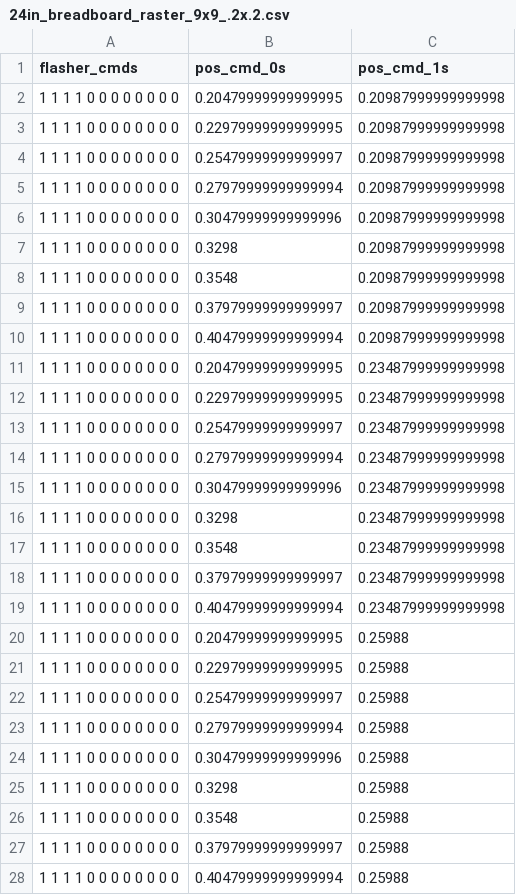
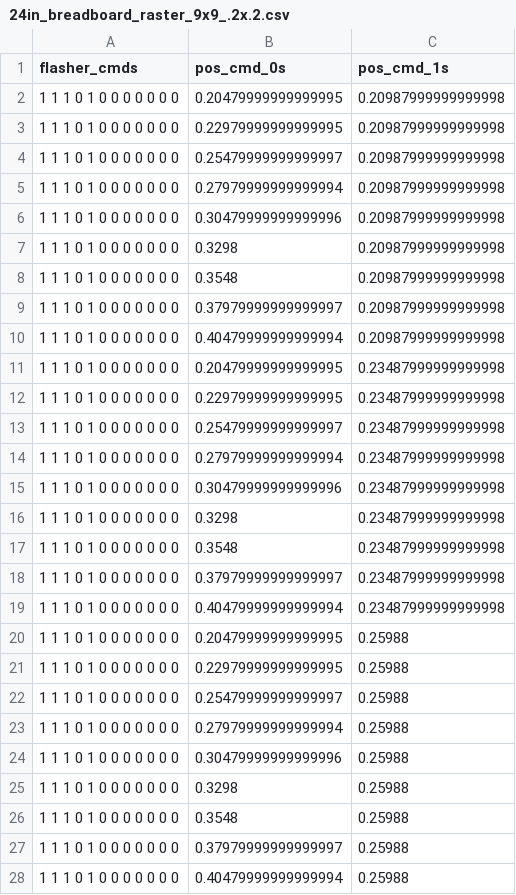
Before and after one commit to evanmayer/hotspot, a CSV file: data/input/profiles/24in_breadboard_raster_9x9_.2x.2.csv, drawn as a sheet; only a part is shown; the diff covers the shown part only.

```diff
--- a/data/input/profiles/24in_breadboard_raster_9x9_.2x.2.csv
+++ b/data/input/profiles/24in_breadboard_raster_9x9_.2x.2.csv
@@ -1,28 +1,28 @@
 flasher_cmds,pos_cmd_0s,pos_cmd_1s
-1 1 1 1 0 0 0 0 0 0 0 0,0.20479999999999995,0.20987999999999998
-1 1 1 1 0 0 0 0 0 0 0 0,0.22979999999999995,0.20987999999999998
-1 1 1 1 0 0 0 0 0 0 0 0,0.25479999999999997,0.20987999999999998
-1 1 1 1 0 0 0 0 0 0 0 0,0.27979999999999994,0.20987999999999998
-1 1 1 1 0 0 0 0 0 0 0 0,0.30479999999999996,0.20987999999999998
-1 1 1 1 0 0 0 0 0 0 0 0,0.3298,0.20987999999999998
-1 1 1 1 0 0 0 0 0 0 0 0,0.3548,0.20987999999999998
-1 1 1 1 0 0 0 0 0 0 0 0,0.37979999999999997,0.20987999999999998
-1 1 1 1 0 0 0 0 0 0 0 0,0.40479999999999994,0.20987999999999998
-1 1 1 1 0 0 0 0 0 0 0 0,0.20479999999999995,0.23487999999999998
-1 1 1 1 0 0 0 0 0 0 0 0,0.22979999999999995,0.23487999999999998
-1 1 1 1 0 0 0 0 0 0 0 0,0.25479999999999997,0.23487999999999998
-1 1 1 1 0 0 0 0 0 0 0 0,0.27979999999999994,0.23487999999999998
-1 1 1 1 0 0 0 0 0 0 0 0,0.30479999999999996,0.23487999999999998
-1 1 1 1 0 0 0 0 0 0 0 0,0.3298,0.23487999999999998
-1 1 1 1 0 0 0 0 0 0 0 0,0.3548,0.23487999999999998
-1 1 1 1 0 0 0 0 0 0 0 0,0.37979999999999997,0.23487999999999998
-1 1 1 1 0 0 0 0 0 0 0 0,0.40479999999999994,0.23487999999999998
-1 1 1 1 0 0 0 0 0 0 0 0,0.20479999999999995,0.25988
-1 1 1 1 0 0 0 0 0 0 0 0,0.22979999999999995,0.25988
-1 1 1 1 0 0 0 0 0 0 0 0,0.25479999999999997,0.25988
-1 1 1 1 0 0 0 0 0 0 0 0,0.27979999999999994,0.25988
-1 1 1 1 0 0 0 0 0 0 0 0,0.30479999999999996,0.25988
-1 1 1 1 0 0 0 0 0 0 0 0,0.3298,0.25988
-1 1 1 1 0 0 0 0 0 0 0 0,0.3548,0.25988
-1 1 1 1 0 0 0 0 0 0 0 0,0.37979999999999997,0.25988
-1 1 1 1 0 0 0 0 0 0 0 0,0.40479999999999994,0.25988
+1 1 1 0 1 0 0 0 0 0 0 0,0.20479999999999995,0.20987999999999998
+1 1 1 0 1 0 0 0 0 0 0 0,0.22979999999999995,0.20987999999999998
+1 1 1 0 1 0 0 0 0 0 0 0,0.25479999999999997,0.20987999999999998
+1 1 1 0 1 0 0 0 0 0 0 0,0.27979999999999994,0.20987999999999998
+1 1 1 0 1 0 0 0 0 0 0 0,0.30479999999999996,0.20987999999999998
+1 1 1 0 1 0 0 0 0 0 0 0,0.3298,0.20987999999999998
+1 1 1 0 1 0 0 0 0 0 0 0,0.3548,0.20987999999999998
+1 1 1 0 1 0 0 0 0 0 0 0,0.37979999999999997,0.20987999999999998
+1 1 1 0 1 0 0 0 0 0 0 0,0.40479999999999994,0.20987999999999998
+1 1 1 0 1 0 0 0 0 0 0 0,0.20479999999999995,0.23487999999999998
+1 1 1 0 1 0 0 0 0 0 0 0,0.22979999999999995,0.23487999999999998
+1 1 1 0 1 0 0 0 0 0 0 0,0.25479999999999997,0.23487999999999998
+1 1 1 0 1 0 0 0 0 0 0 0,0.27979999999999994,0.23487999999999998
+1 1 1 0 1 0 0 0 0 0 0 0,0.30479999999999996,0.23487999999999998
+1 1 1 0 1 0 0 0 0 0 0 0,0.3298,0.23487999999999998
+1 1 1 0 1 0 0 0 0 0 0 0,0.3548,0.23487999999999998
+1 1 1 0 1 0 0 0 0 0 0 0,0.37979999999999997,0.23487999999999998
+1 1 1 0 1 0 0 0 0 0 0 0,0.40479999999999994,0.23487999999999998
+1 1 1 0 1 0 0 0 0 0 0 0,0.20479999999999995,0.25988
+1 1 1 0 1 0 0 0 0 0 0 0,0.22979999999999995,0.25988
+1 1 1 0 1 0 0 0 0 0 0 0,0.25479999999999997,0.25988
+1 1 1 0 1 0 0 0 0 0 0 0,0.27979999999999994,0.25988
+1 1 1 0 1 0 0 0 0 0 0 0,0.30479999999999996,0.25988
+1 1 1 0 1 0 0 0 0 0 0 0,0.3298,0.25988
+1 1 1 0 1 0 0 0 0 0 0 0,0.3548,0.25988
+1 1 1 0 1 0 0 0 0 0 0 0,0.37979999999999997,0.25988
+1 1 1 0 1 0 0 0 0 0 0 0,0.40479999999999994,0.25988
```
Also changed, not shown: 54 edited cells elsewhere in this file, data/input/profiles/24in_breadboard_raster.csv, data/input/profiles/24in_breadboard_raster_coarse_NW.csv, 16 other files.
